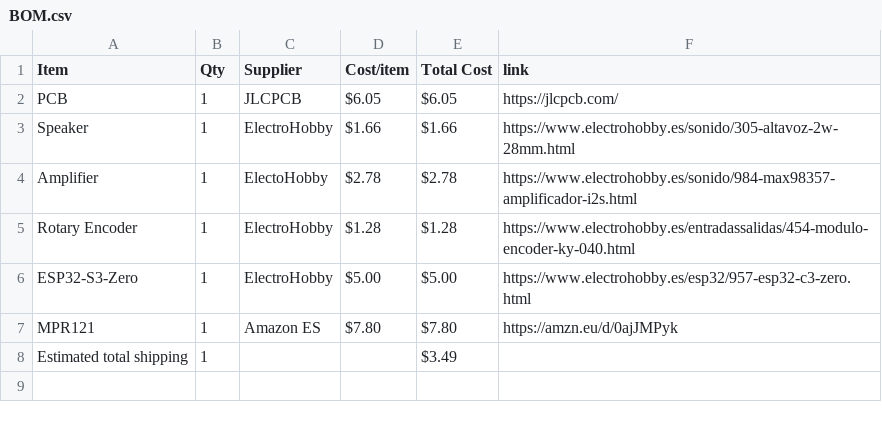
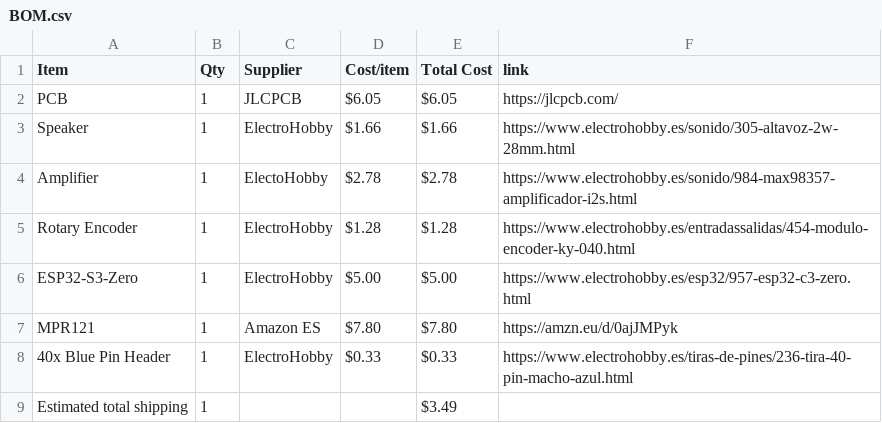
Before and after one commit to ElDragonMC/Standalone-keyboard, a CSV file: BOM.csv, drawn as a sheet; the diff names each change by its address in the sheet, - before the commit and + after, or states it on an @@ line.

Commit message:
Sync Standalone keyboard from Half Life

```diff
--- a/BOM.csv
+++ b/BOM.csv
+row 8: 40x Blue Pin Header | 1 | ElectroHobby | $0.33 | $0.33 | https://www.electrohobby.es/tiras-de-pines/236-tira-40-pin-macho-azul.html
```
